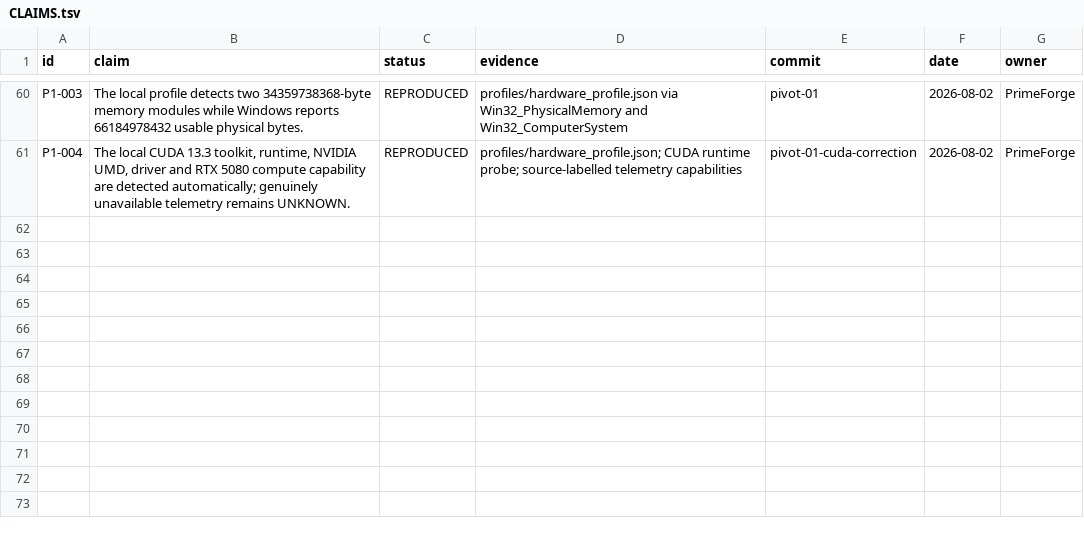
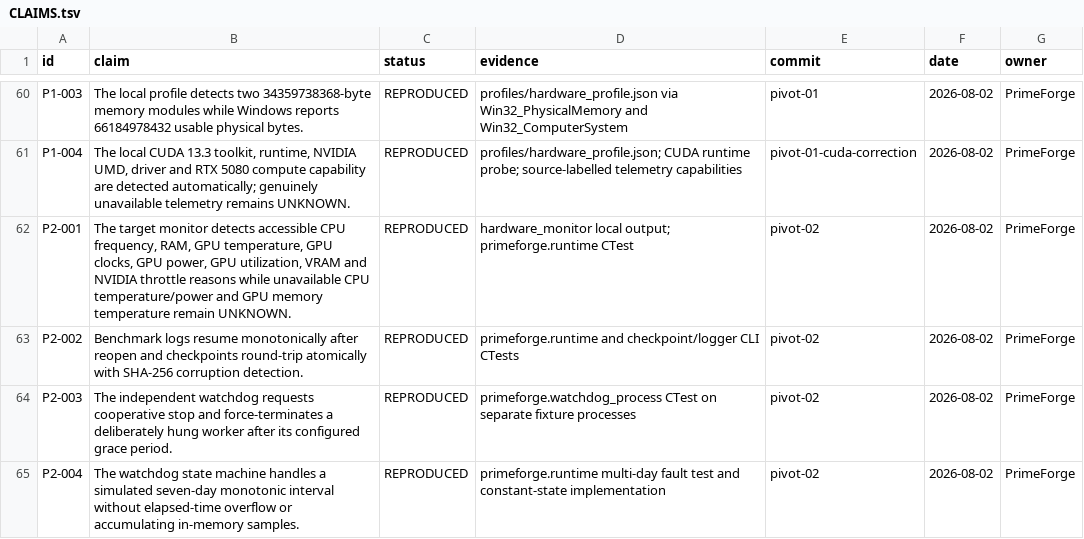
Before and after one commit to SashaLempers/PrimeForge, a TSV file: CLAIMS.tsv, drawn as a sheet; only a part is shown, gaps mark what is left out; the diff names each change by its address in the sheet, - before the commit and + after, or states it on an @@ line.

Commit message:
pivot-02: add guarded resumable benchmark runtime

```diff
--- a/CLAIMS.tsv
+++ b/CLAIMS.tsv
+row 62: P2-001 | The target monitor detects accessible CPU frequency, RAM, GPU temperature, GPU clocks, GPU power, GPU utilization, VRAM and NVIDIA throttle reasons while unavailable CPU temperature/power and GPU memory temperature remain UNKNOWN. | REPRODUCED | hardware_monitor local output; primeforge.runtime CTest | pivot-02 | 2026-08-02 | PrimeForge
+row 63: P2-002 | Benchmark logs resume monotonically after reopen and checkpoints round-trip atomically with SHA-256 corruption detection. | REPRODUCED | primeforge.runtime and checkpoint/logger CLI CTests | pivot-02 | 2026-08-02 | PrimeForge
+row 64: P2-003 | The independent watchdog requests cooperative stop and force-terminates a deliberately hung worker after its configured grace period. | REPRODUCED | primeforge.watchdog_process CTest on separate fixture processes | pivot-02 | 2026-08-02 | PrimeForge
+row 65: P2-004 | The watchdog state machine handles a simulated seven-day monotonic interval without elapsed-time overflow or accumulating in-memory samples. | REPRODUCED | primeforge.runtime multi-day fault test and constant-state implementation | pivot-02 | 2026-08-02 | PrimeForge
```
Also changed, not shown: 25 other files.
